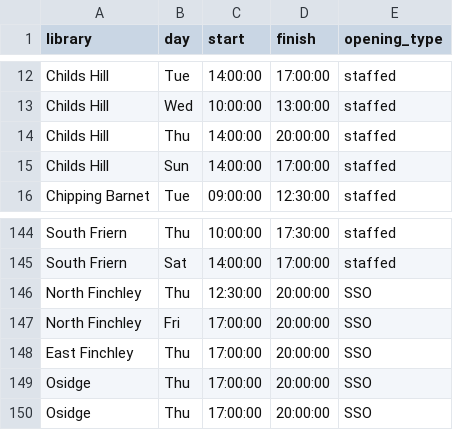
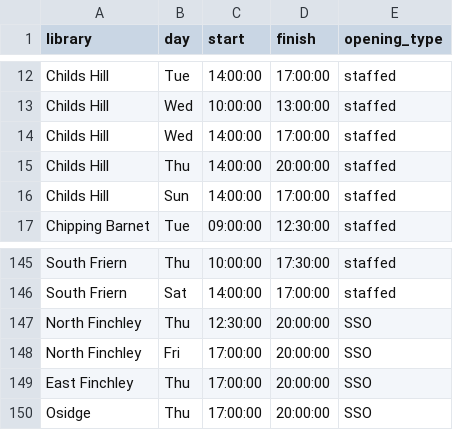
Before and after one commit to 0sumrich/smartgates, a CSV file: opening hours.csv, drawn as a sheet; only a part is shown, gaps mark what is left out; removed rows and columns are numbered as before the commit, all else as after; the diff names each change by its address in the sheet, - before the commit and + after, or states it on an @@ line.

```diff
--- a/opening hours.csv
+++ b/opening hours.csv
+row 14: Childs Hill | Wed | 14:00:00 | 17:00:00 | staffed
-row 149: Osidge | Thu | 17:00:00 | 20:00:00 | SSO
```
Also changed, not shown: 1 other file.
